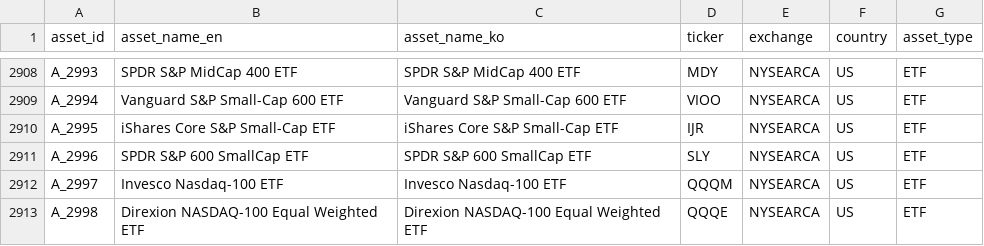
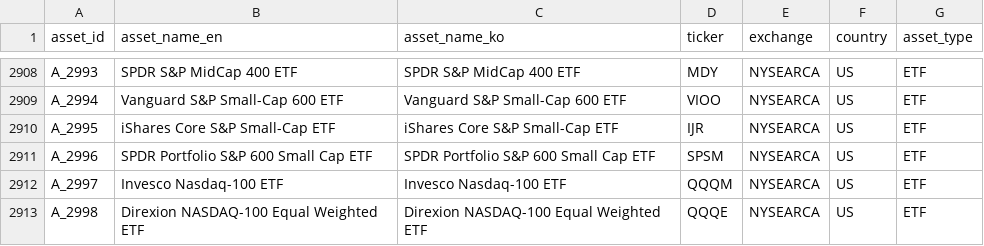
Before and after one commit to kang0302/moneytree-web, a CSV file: public/data/ssot/asset_ssot.csv, drawn as a sheet; only a part is shown, gaps mark what is left out.

Commit message:
chore(data): public 동기화 — T_724 SPSM 교체·신규 ETF 이평선

```diff
--- a/public/data/ssot/asset_ssot.csv
+++ b/public/data/ssot/asset_ssot.csv
@@ -2910,3 +2910,3 @@ A_2994,Vanguard S&P Small-Cap 600 ETF,Vanguard S&P Small-Cap 600 ETF,VIOO,NYSEAR
 A_2995,iShares Core S&P Small-Cap ETF,iShares Core S&P Small-Cap ETF,IJR,NYSEARCA,US,ETF
-A_2996,SPDR S&P 600 SmallCap ETF,SPDR S&P 600 SmallCap ETF,SLY,NYSEARCA,US,ETF
+A_2996,SPDR Portfolio S&P 600 Small Cap ETF,SPDR Portfolio S&P 600 Small Cap ETF,SPSM,NYSEARCA,US,ETF
 A_2997,Invesco Nasdaq-100 ETF,Invesco Nasdaq-100 ETF,QQQM,NYSEARCA,US,ETF
```
Also changed, not shown: 4 other files.
